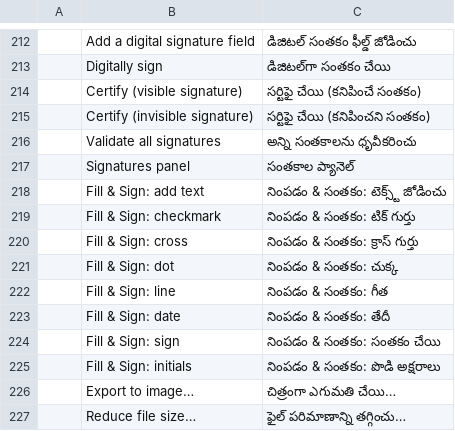
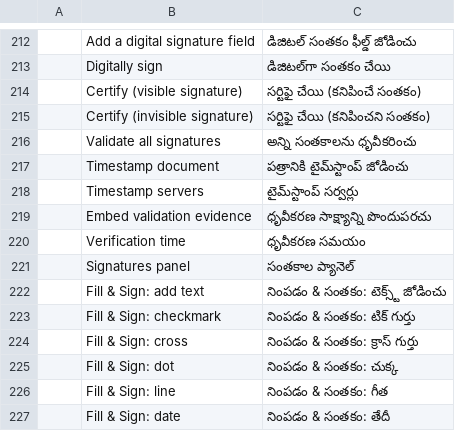
Before and after one commit to treeforjs/pdfcraft, a TSV file: crates/ui-egui/src/i18n/te.tsv, drawn as a sheet; only a part is shown, gaps mark what is left out; the shorter side is filled out with more unchanged rows; the diff names each change by its address in the sheet, - before the commit and + after, or states it on an @@ line.

Commit message:
M9: document timestamps, verified delegated OCSP and local DSS evidence
RFC 3161 timestamps check nonce, policy, version, digest size and a critical exclusive
timeStamping EKU; bounded TSA transport (HTTPS, or HTTP to literal loopback only, no redirects
or URL credentials, 4 MiB, 1-30 s, cancellable) signs with a timestamp or adds document
timestamps written as invisible signature fields so other validators see them. Verification at
an explicit time reports where the time came from. Local DER evidence (64 files, 2 MiB each,
32 MiB total) is validated against the signer and timestamp-authority chains of the document
before it is embedded in the DSS, with per-certificate coverage roles. Delegated OCSP responders
now verify: their certificates are read at the right nesting level, matched by ResponderID and
must be CA-issued, OCSP-signing and valid when the response was produced. No B-LT/B-LTA claim.

```diff
--- a/crates/ui-egui/src/i18n/te.tsv
+++ b/crates/ui-egui/src/i18n/te.tsv
+row 217:  | Timestamp document | పత్రానికి టైమ్‌స్టాంప్ జోడించు
+row 218:  | Timestamp servers | టైమ్‌స్టాంప్ సర్వర్లు
+row 219:  | Embed validation evidence | ధృవీకరణ సాక్ష్యాన్ని పొందుపరచు
+row 220:  | Verification time | ధృవీకరణ సమయం
```
Also changed, not shown: crates/ui-egui/src/i18n/bg.tsv, crates/ui-egui/src/i18n/hu.tsv, 47 other files.
